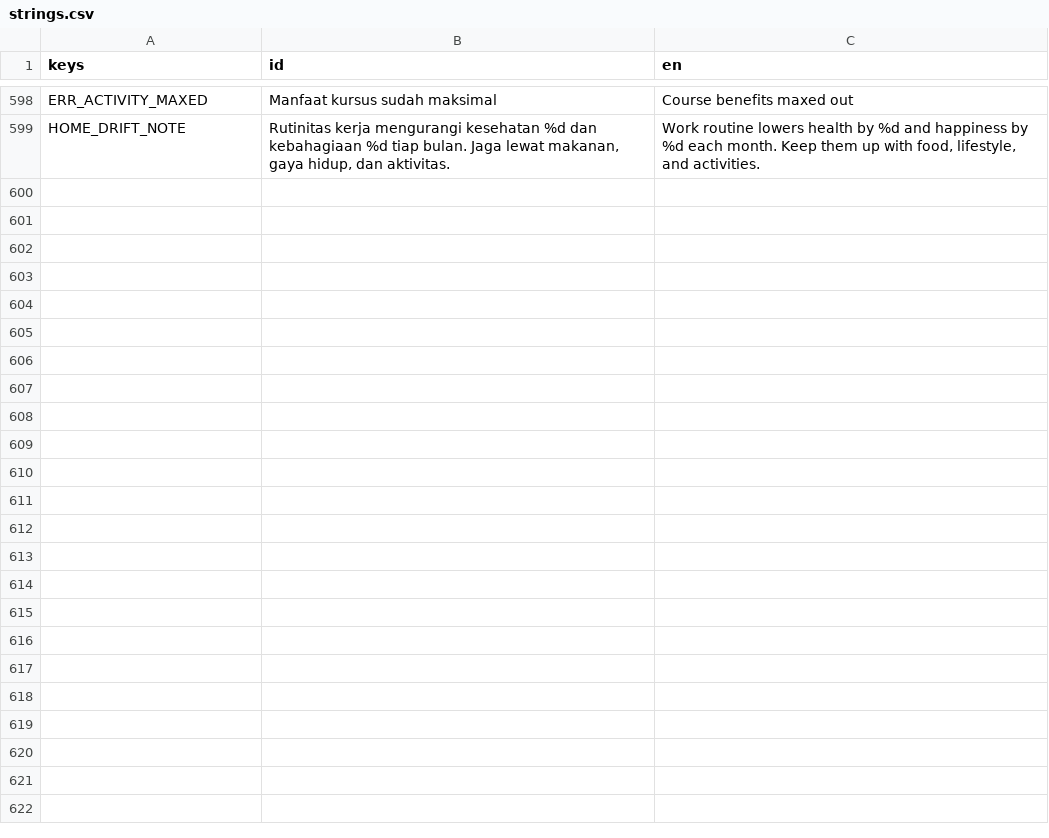
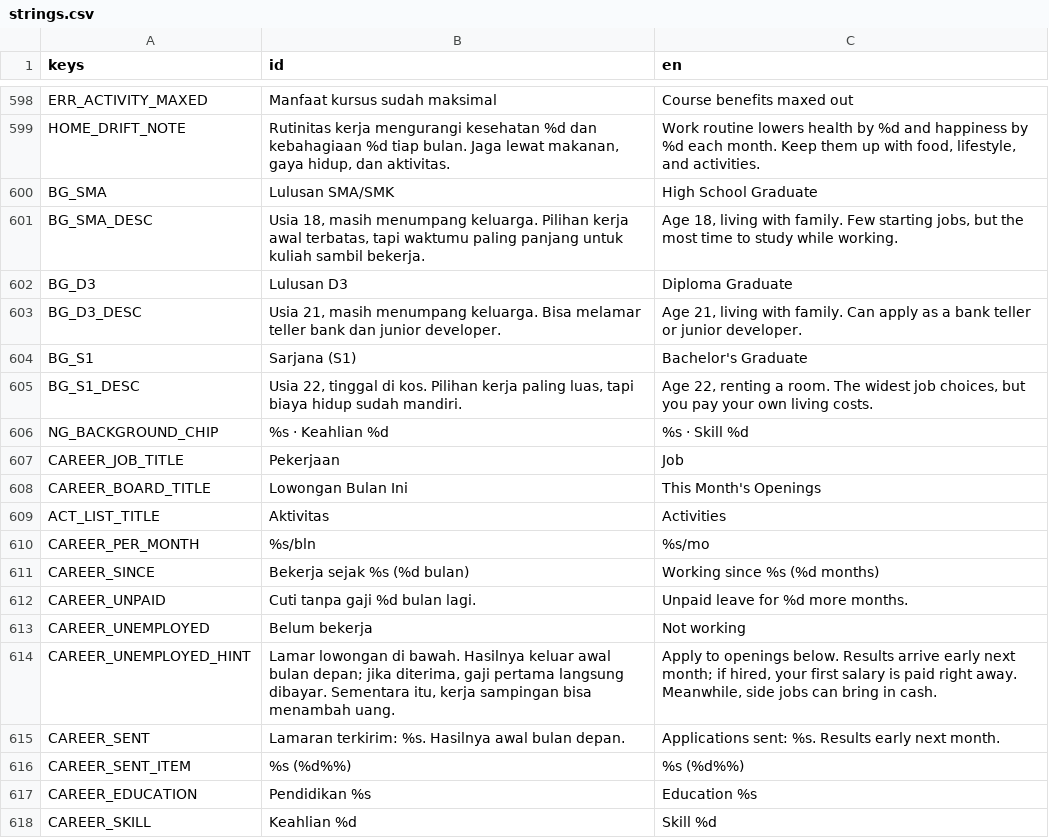
Before and after one commit to FachruDev/CuanQuest, a CSV file: localization/strings.csv, drawn as a sheet; only a part is shown, gaps mark what is left out; the diff covers the shown part only; the diff names each change by its address in the sheet, - before the commit and + after, or states it on an @@ line.

Commit message:
feat: Implement career system and job offers
- Updated new_game_screen.gd to reflect new background tiles and adjust background card building.
- Refactored activity_screen.gd to introduce career sections, job listings, and enhanced job application logic.
- Modified home_screen.gd to improve income and employment status display.
- Enhanced profile_screen.gd to show current job title and education.
- Added balance_sim.gd to simulate player career choices and job applications.
- Created jobs.json to define job roles, requirements, and salary structures.
- Introduced offer_popup.tscn and offer_popup.gd for displaying job offers to players.

```diff
--- a/localization/strings.csv
+++ b/localization/strings.csv
+row 600: BG_SMA | Lulusan SMA/SMK | High School Graduate
+row 601: BG_SMA_DESC | Usia 18, masih menumpang keluarga. Pilihan kerja awal terbatas, tapi waktumu paling panjang untuk kuliah sambil bekerja. | Age 18, living with family. Few starting jobs, but the most time to study while working.
+row 602: BG_D3 | Lulusan D3 | Diploma Graduate
+row 603: BG_D3_DESC | Usia 21, masih menumpang keluarga. Bisa melamar teller bank dan junior developer. | Age 21, living with family. Can apply as a bank teller or junior developer.
+row 604: BG_S1 | Sarjana (S1) | Bachelor's Graduate
+row 605: BG_S1_DESC | Usia 22, tinggal di kos. Pilihan kerja paling luas, tapi biaya hidup sudah mandiri. | Age 22, renting a room. The widest job choices, but you pay your own living costs.
+row 606: NG_BACKGROUND_CHIP | %s · Keahlian %d | %s · Skill %d
+row 607: CAREER_JOB_TITLE | Pekerjaan | Job
+row 608: CAREER_BOARD_TITLE | Lowongan Bulan Ini | This Month's Openings
+row 609: ACT_LIST_TITLE | Aktivitas | Activities
+row 610: CAREER_PER_MONTH | %s/bln | %s/mo
+row 611: CAREER_SINCE | Bekerja sejak %s (%d bulan) | Working since %s (%d months)
+row 612: CAREER_UNPAID | Cuti tanpa gaji %d bulan lagi. | Unpaid leave for %d more months.
+row 613: CAREER_UNEMPLOYED | Belum bekerja | Not working
+row 614: CAREER_UNEMPLOYED_HINT | Lamar lowongan di bawah. Hasilnya keluar awal bulan depan; jika diterima, gaji pertama langsung dibayar. Sementara itu, kerja sampingan bisa menambah uang. | Apply to openings below. Results arrive early next month; if hired, your first salary is paid right away. Meanwhile, side jobs can bring in cash.
+row 615: CAREER_SENT | Lamaran terkirim: %s. Hasilnya awal bulan depan. | Applications sent: %s. Results early next month.
+row 616: CAREER_SENT_ITEM | %s (%d%%) | %s (%d%%)
+row 617: CAREER_EDUCATION | Pendidikan %s | Education %s
+row 618: CAREER_SKILL | Keahlian %d | Skill %d
```
Also changed, not shown: 34 added rows and 6 edited cells elsewhere in this file, 22 other files.
